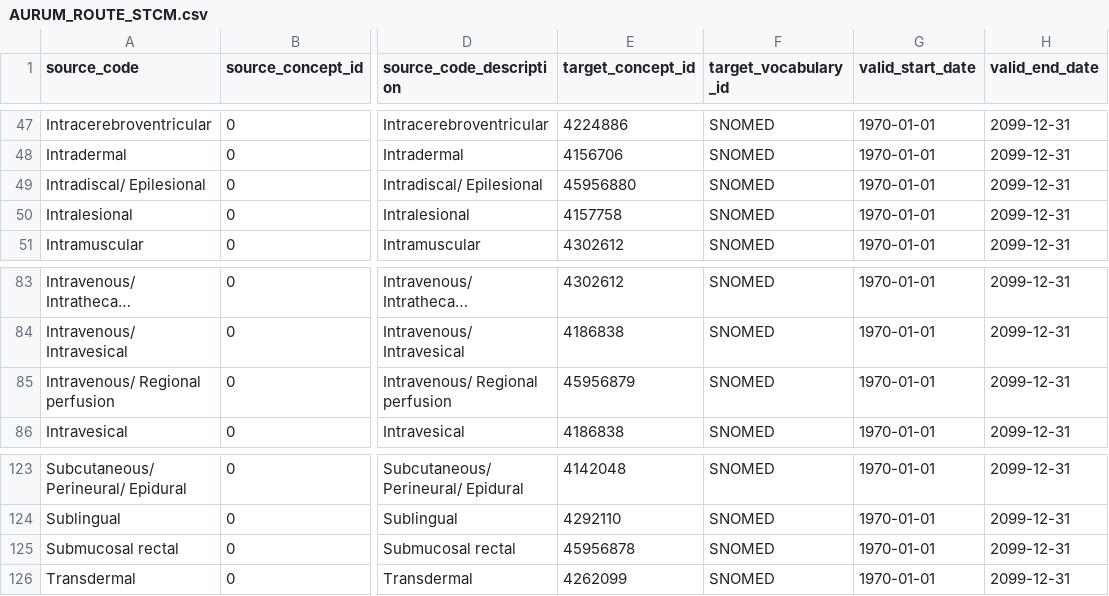
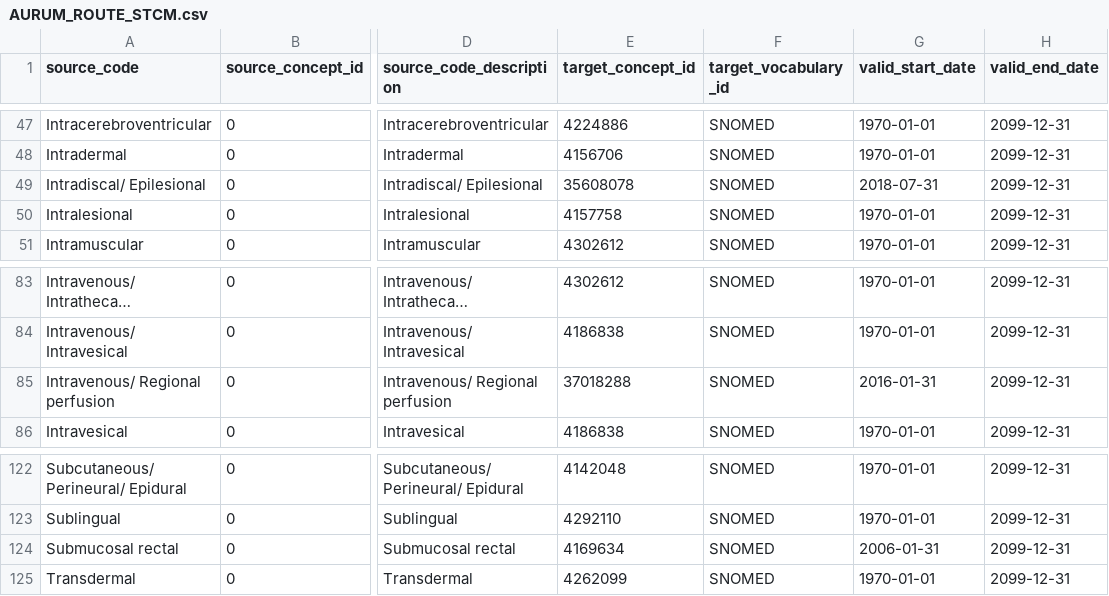
Before and after one commit to oxford-pharmacoepi/etl_ndorms, a CSV file: stcm/1-to-1/AURUM_ROUTE_STCM.csv, drawn as a sheet; only a part is shown, gaps mark what is left out; long unchanged cells end in …; addresses are those after the commit; the diff covers the shown part only; the diff names each change by its address in the sheet, - before the commit and + after, or states it on an @@ line.

```diff
--- a/stcm/1-to-1/AURUM_ROUTE_STCM.csv
+++ b/stcm/1-to-1/AURUM_ROUTE_STCM.csv
-E49 (target_concept_id): 45956880
+E49 (target_concept_id): 35608078
-G49 (valid_start_date): 1970-01-01
+G49 (valid_start_date): 2018-07-31
-E85 (target_concept_id): 45956879
+E85 (target_concept_id): 37018288
-G85 (valid_start_date): 1970-01-01
+G85 (valid_start_date): 2016-01-31
-E124 (target_concept_id): 45956878
+E124 (target_concept_id): 4169634
-G124 (valid_start_date): 1970-01-01
+G124 (valid_start_date): 2006-01-31
```
Also changed, not shown: 1 removed row and 16 edited cells elsewhere in this file.
